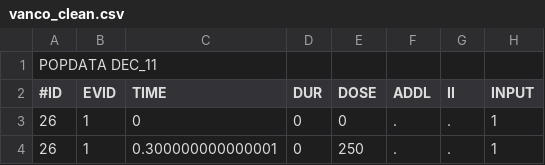
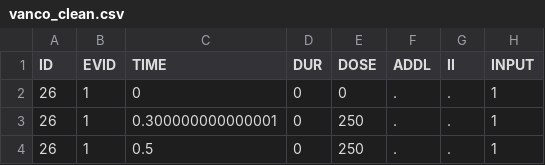
Before and after one commit to LAPKB/PMcore, a CSV file: examples/w_vanco_sde/vanco_clean.csv, drawn as a sheet; only a part is shown; the shorter side is filled out with more unchanged rows; removed rows and columns are numbered as before the commit, all else as after; rows hold the shown columns only; the diff names each change by its address in the sheet, - before the commit and + after, or states it on an @@ line.

Commit message:
Fix data

```diff
--- a/examples/w_vanco_sde/vanco_clean.csv
+++ b/examples/w_vanco_sde/vanco_clean.csv
-row 1: POPDATA DEC_11
-A1: #ID
+A1: ID
```
Also changed, not shown: 1 other file.
